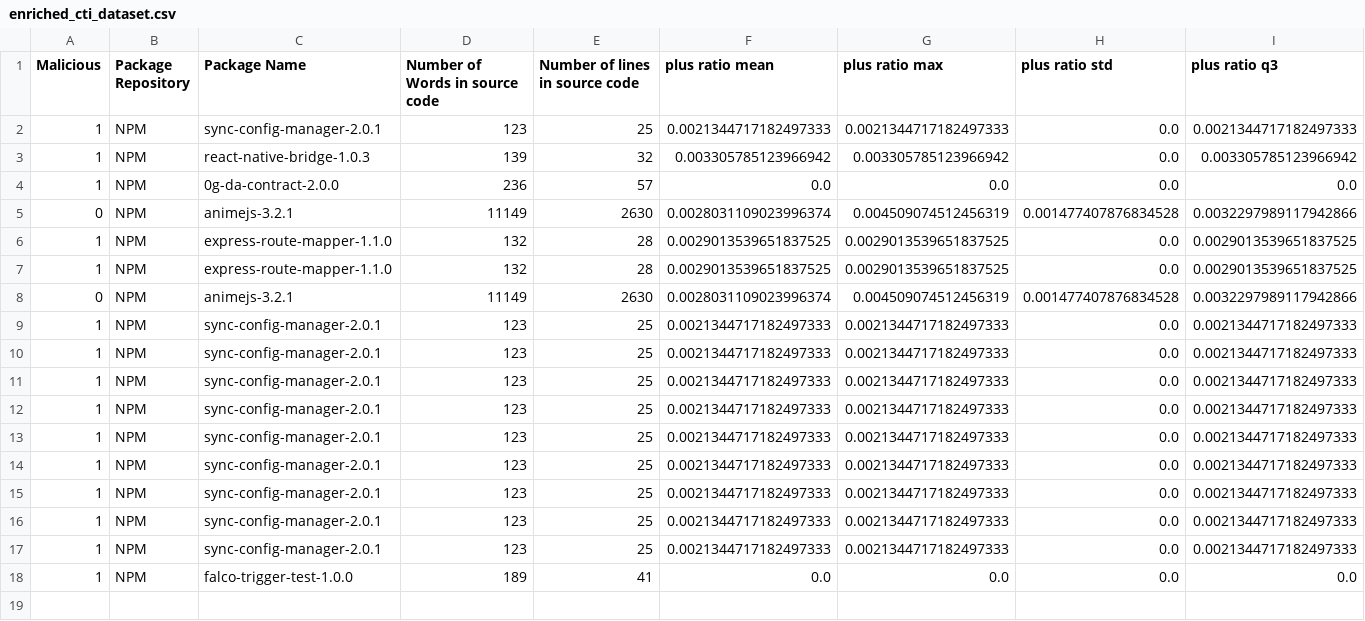
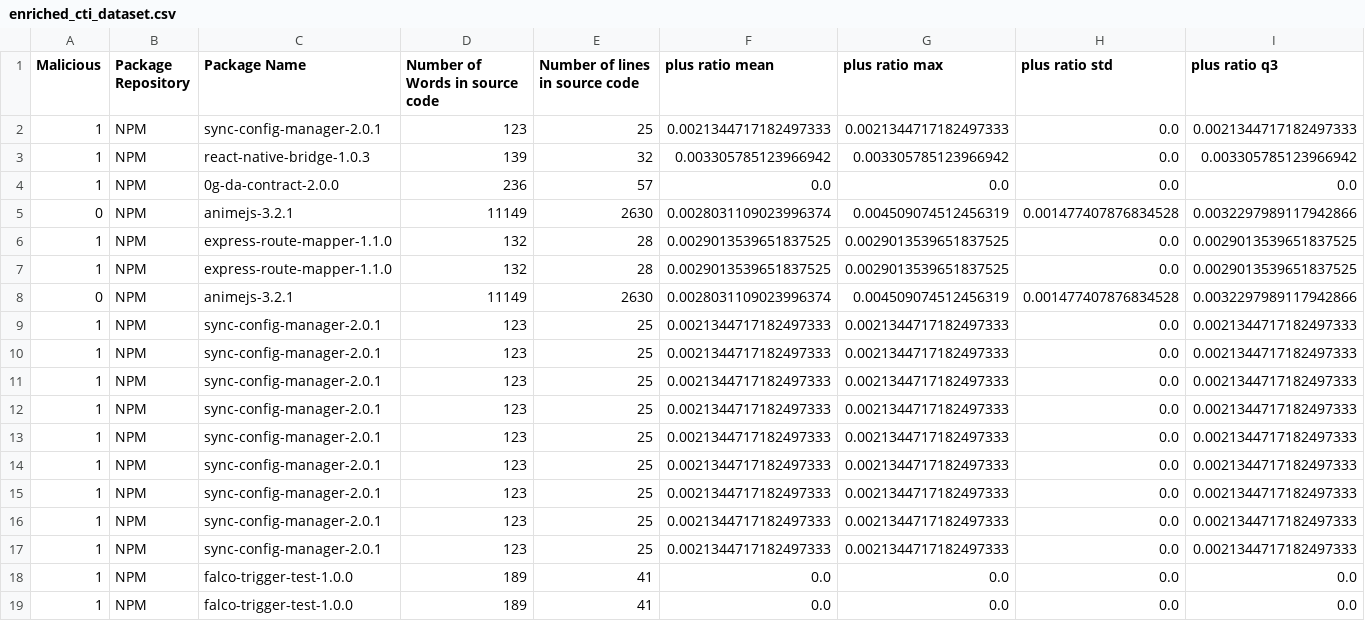
Before and after one commit to Hadeelalmokhtar/DanahCopy5, a CSV file: CTI_Storage/enriched_cti_dataset.csv, drawn as a sheet; only a part is shown; rows hold the shown columns only; the diff names each change by its address in the sheet, - before the commit and + after, or states it on an @@ line.

```diff
--- a/CTI_Storage/enriched_cti_dataset.csv
+++ b/CTI_Storage/enriched_cti_dataset.csv
+row 19: 1 | NPM | falco-trigger-test-1.0.0 | 189 | 41 | 0.0 | 0.0 | 0.0 | 0.0
```
Also changed, not shown: 4 other files.
